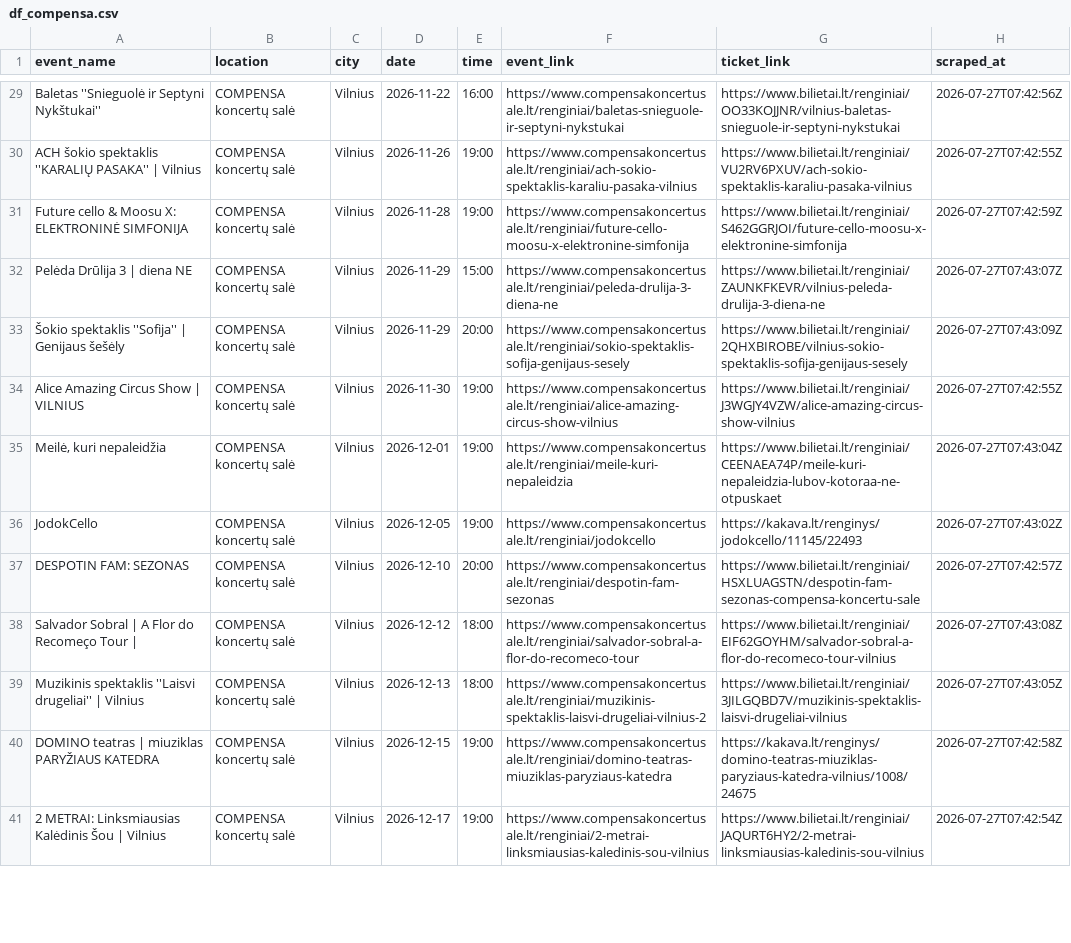
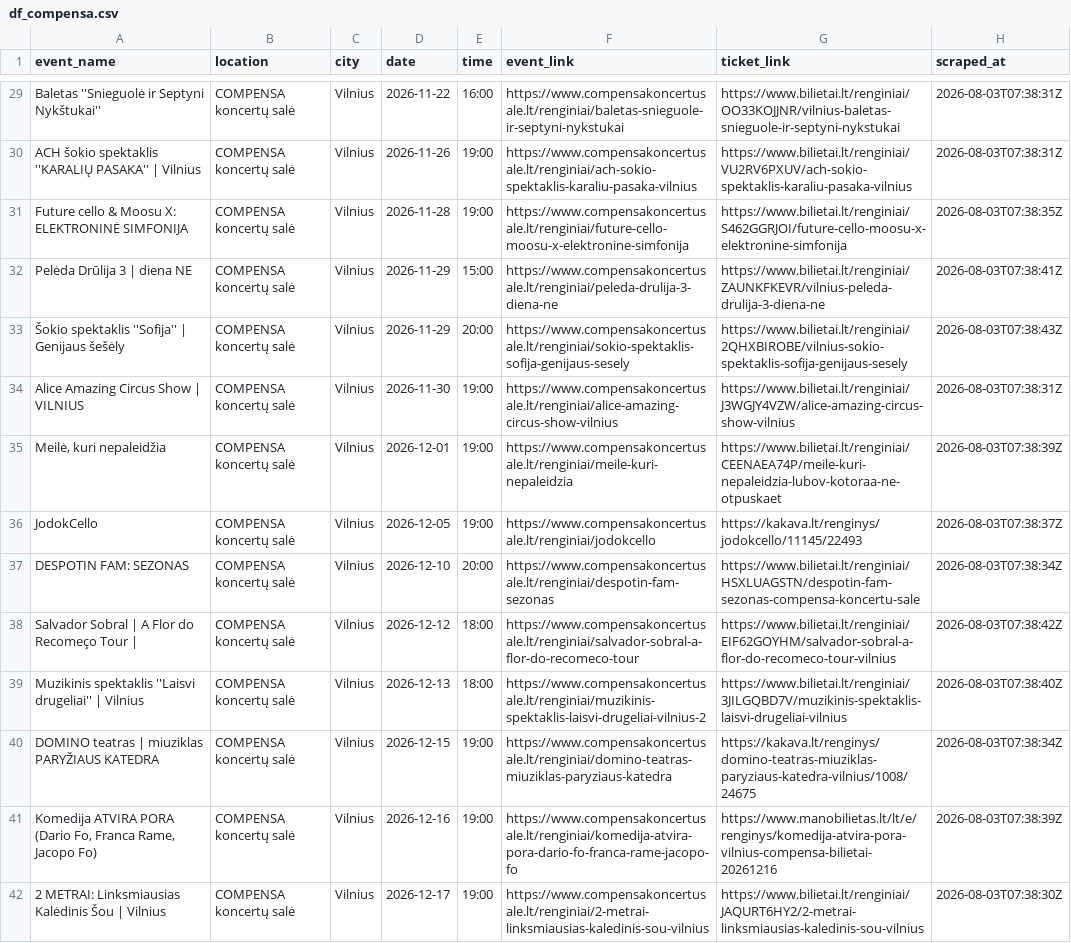
Before and after one commit to gabija-dimsaite/event_scraper, a CSV file: output/df_compensa.csv, drawn as a sheet; only a part is shown, gaps mark what is left out; addresses are those after the commit; the diff covers the shown part only; the diff names each change by its address in the sheet, - before the commit and + after, or states it on an @@ line.

```diff
--- a/output/df_compensa.csv
+++ b/output/df_compensa.csv
-H29 (scraped_at): 2026-07-27T07:42:56Z
+H29 (scraped_at): 2026-08-03T07:38:31Z
-H30 (scraped_at): 2026-07-27T07:42:55Z
+H30 (scraped_at): 2026-08-03T07:38:31Z
-H31 (scraped_at): 2026-07-27T07:42:59Z
+H31 (scraped_at): 2026-08-03T07:38:35Z
-H32 (scraped_at): 2026-07-27T07:43:07Z
+H32 (scraped_at): 2026-08-03T07:38:41Z
-H33 (scraped_at): 2026-07-27T07:43:09Z
+H33 (scraped_at): 2026-08-03T07:38:43Z
-H34 (scraped_at): 2026-07-27T07:42:55Z
+H34 (scraped_at): 2026-08-03T07:38:31Z
-H35 (scraped_at): 2026-07-27T07:43:04Z
+H35 (scraped_at): 2026-08-03T07:38:39Z
-H36 (scraped_at): 2026-07-27T07:43:02Z
+H36 (scraped_at): 2026-08-03T07:38:37Z
-H37 (scraped_at): 2026-07-27T07:42:57Z
+H37 (scraped_at): 2026-08-03T07:38:34Z
-H38 (scraped_at): 2026-07-27T07:43:08Z
+H38 (scraped_at): 2026-08-03T07:38:42Z
-H39 (scraped_at): 2026-07-27T07:43:05Z
+H39 (scraped_at): 2026-08-03T07:38:40Z
-H40 (scraped_at): 2026-07-27T07:42:58Z
+H40 (scraped_at): 2026-08-03T07:38:34Z
+row 41: Komedija ATVIRA PORA (Dario Fo, Franca Rame, Jacopo Fo) | COMPENSA koncertų salė | Vilnius | 2026-12-16 | 19:00 | https://www.compensakoncertusale.lt/renginiai/komedija-atvira-pora-dario-fo-franca-rame-jacopo-fo | https://www.manobilietas.lt/lt/e/renginys/komedija-atvira-pora-vilnius-compensa-bilietai-20261216 | 2026-08-03T07:38:39Z
-H42 (scraped_at): 2026-07-27T07:42:54Z
+H42 (scraped_at): 2026-08-03T07:38:30Z
```
Also changed, not shown: 1 added row and 43 edited cells elsewhere in this file, output/df_bilietai_lt.csv, output/df_kalnapilioarena.csv, 5 other files.
